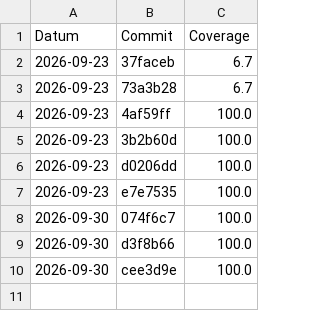
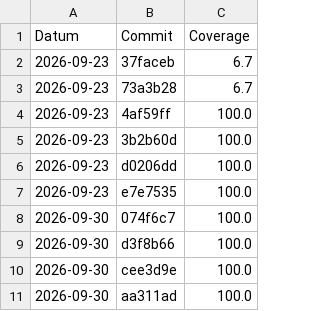
Before and after one commit to SergioMasegosa11/TicTacToe-Test, a CSV file: coverage-history.csv, drawn as a sheet.

Commit message:
coverage: 100.0% (aa311ada60af6fc569800c00be0311e45befb988)

```diff
--- a/coverage-history.csv
+++ b/coverage-history.csv
@@ -10 +10,2 @@ Datum,Commit,Coverage
 2026-09-30,cee3d9e,100.0
+2026-09-30,aa311ad,100.0
```
Also changed, not shown: 16 other files.
